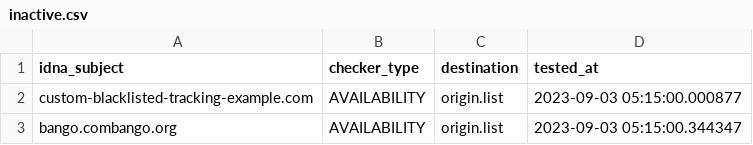
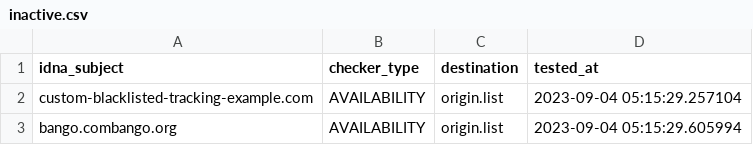
Before and after one commit to dead-hosts/Basic-tracking-list_web_disconnect.me, a CSV file: .pyfunceble/inactive.csv, drawn as a sheet.

Commit message:
[Final/Result][Dead-Hosts::Basic-tracking-list_web_disconnect.me] [GHA skip]
-_1C1mzn3X-XJFvOWvRZMc3o

```diff
--- a/.pyfunceble/inactive.csv
+++ b/.pyfunceble/inactive.csv
@@ -1,3 +1,3 @@
 idna_subject,checker_type,destination,tested_at
-custom-blacklisted-tracking-example.com,AVAILABILITY,origin.list,2023-09-03 05:15:00.000877
-bango.combango.org,AVAILABILITY,origin.list,2023-09-03 05:15:00.344347
+custom-blacklisted-tracking-example.com,AVAILABILITY,origin.list,2023-09-04 05:15:29.257104
+bango.combango.org,AVAILABILITY,origin.list,2023-09-04 05:15:29.605994
```
Also changed, not shown: 7 other files.
